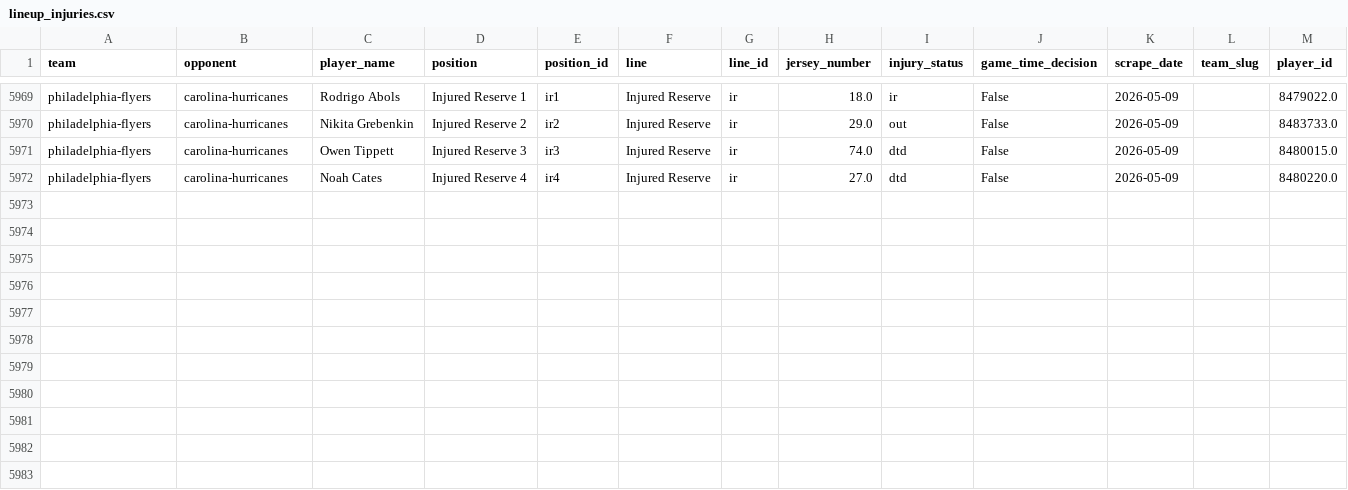
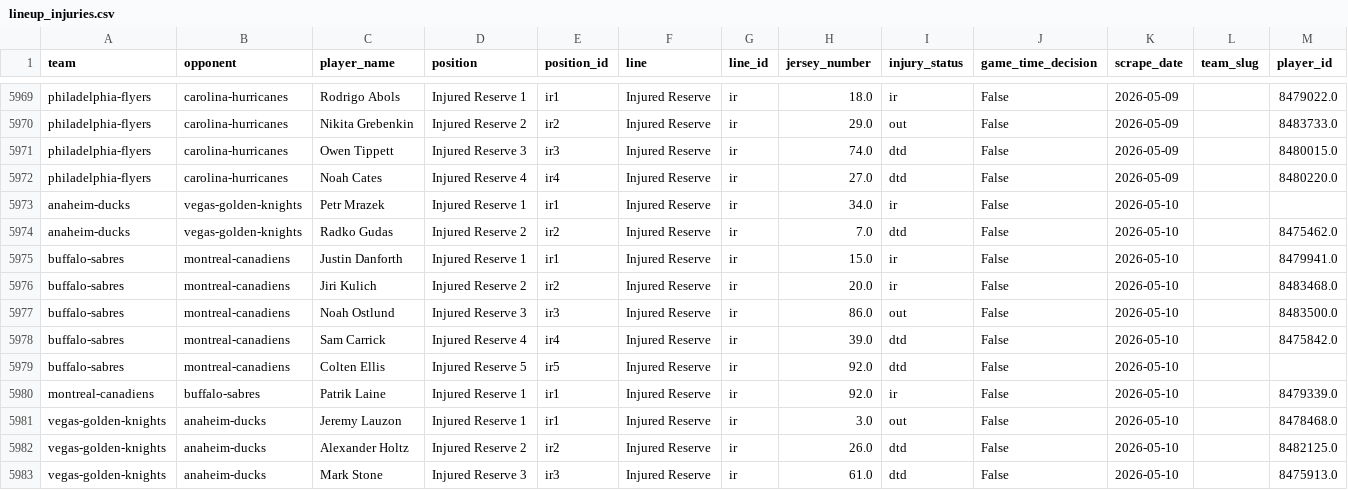
Before and after one commit to naustin1117/oddsAnalyzer, a CSV file: data/lineup_injuries.csv, drawn as a sheet; only a part is shown, gaps mark what is left out.

```diff
--- a/data/lineup_injuries.csv
+++ b/data/lineup_injuries.csv
@@ -5972 +5972,12 @@ philadelphia-flyers,carolina-hurricanes,Owen Tippett,Injured Reserve 3,ir3,Injur
 philadelphia-flyers,carolina-hurricanes,Noah Cates,Injured Reserve 4,ir4,Injured Reserve,ir,27.0,dtd,False,2026-05-09,,8480220.0
+anaheim-ducks,vegas-golden-knights,Petr Mrazek,Injured Reserve 1,ir1,Injured Reserve,ir,34.0,ir,False,2026-05-10,,
+anaheim-ducks,vegas-golden-knights,Radko Gudas,Injured Reserve 2,ir2,Injured Reserve,ir,7.0,dtd,False,2026-05-10,,8475462.0
+buffalo-sabres,montreal-canadiens,Justin Danforth,Injured Reserve 1,ir1,Injured Reserve,ir,15.0,ir,False,2026-05-10,,8479941.0
+buffalo-sabres,montreal-canadiens,Jiri Kulich,Injured Reserve 2,ir2,Injured Reserve,ir,20.0,ir,False,2026-05-10,,8483468.0
+buffalo-sabres,montreal-canadiens,Noah Ostlund,Injured Reserve 3,ir3,Injured Reserve,ir,86.0,out,False,2026-05-10,,8483500.0
+buffalo-sabres,montreal-canadiens,Sam Carrick,Injured Reserve 4,ir4,Injured Reserve,ir,39.0,dtd,False,2026-05-10,,8475842.0
+buffalo-sabres,montreal-canadiens,Colten Ellis,Injured Reserve 5,ir5,Injured Reserve,ir,92.0,dtd,False,2026-05-10,,
+montreal-canadiens,buffalo-sabres,Patrik Laine,Injured Reserve 1,ir1,Injured Reserve,ir,92.0,ir,False,2026-05-10,,8479339.0
+vegas-golden-knights,anaheim-ducks,Jeremy Lauzon,Injured Reserve 1,ir1,Injured Reserve,ir,3.0,out,False,2026-05-10,,8478468.0
+vegas-golden-knights,anaheim-ducks,Alexander Holtz,Injured Reserve 2,ir2,Injured Reserve,ir,26.0,dtd,False,2026-05-10,,8482125.0
+vegas-golden-knights,anaheim-ducks,Mark Stone,Injured Reserve 3,ir3,Injured Reserve,ir,61.0,dtd,False,2026-05-10,,8475913.0
```
Also changed, not shown: data/lineup_goalies.csv, 1 other file.
